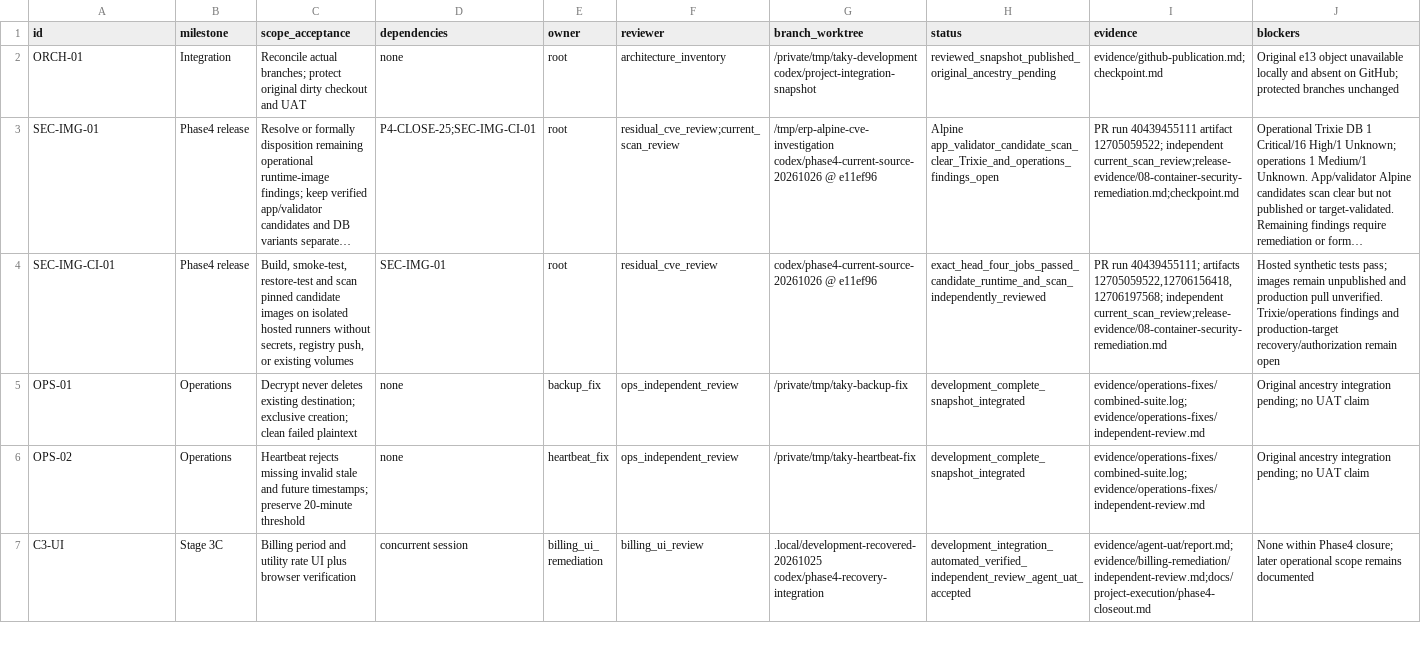
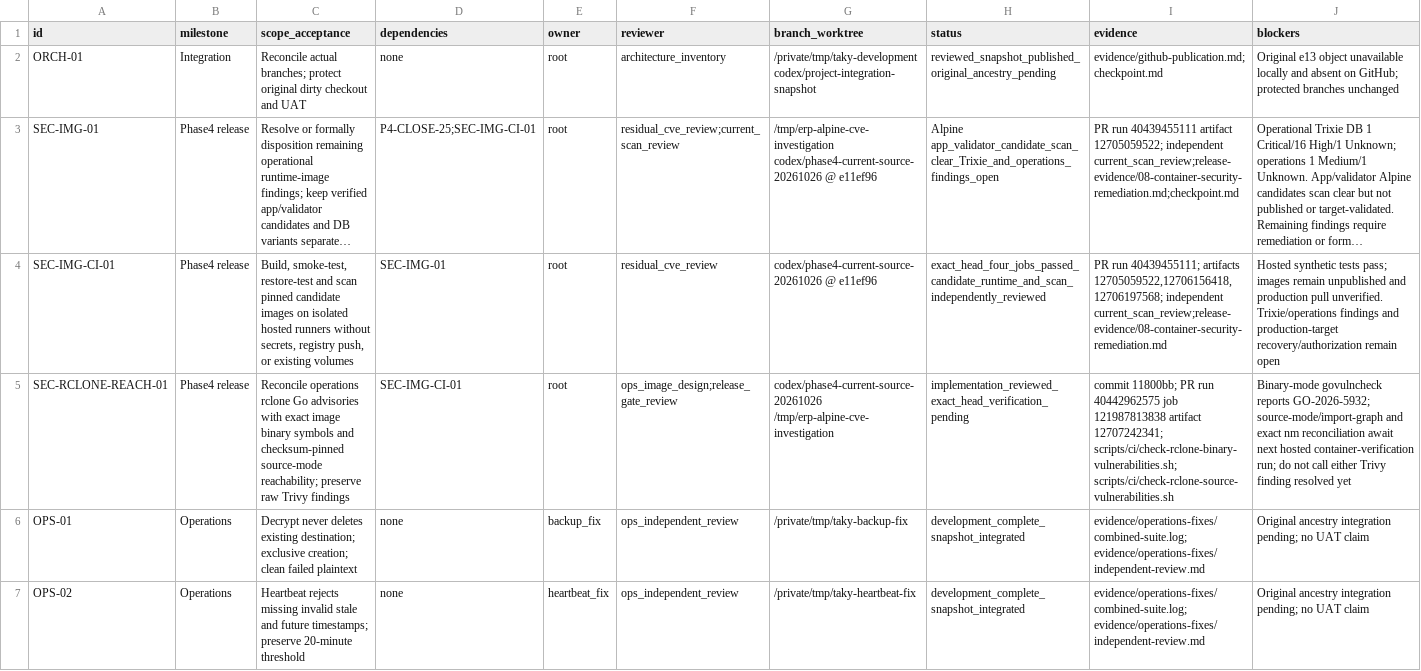
Before and after one commit to ramajittilearn-ctrl/ERP-TakyApartment, a TSV file: docs/project-execution/backlog.tsv, drawn as a sheet; only a part is shown; the shorter side is filled out with more unchanged rows; long unchanged cells end in …; the diff names each change by its address in the sheet, - before the commit and + after, or states it on an @@ line.

Commit message:
ci: reconcile rclone Go vulnerability findings

```diff
--- a/docs/project-execution/backlog.tsv
+++ b/docs/project-execution/backlog.tsv
+row 5: SEC-RCLONE-REACH-01 | Phase4 release | Reconcile operations rclone Go advisories with exact image binary symbols and checksum-pinned source-mode reachability; preserve raw Trivy findings | SEC-IMG-CI-01 | root | ops_image_design;release_gate_review | codex/phase4-current-source-20261026 /tmp/erp-alpine-cve-investigation | implementation_reviewed_exact_head_verification_pending | commit 11800bb; PR run 40442962575 job 121987813838 artifact 12707242341; scripts/ci/check-rclone-binary-vulnerabilities.sh; scripts/ci/check-rclone-source-vulnerabilities.sh | Binary-mode govulncheck reports GO-2026-5932; source-mode/import-graph and exact nm reconciliation await next hosted container-verification run; do not call either Trivy finding resolved yet
```
Also changed, not shown: 3 other files.
